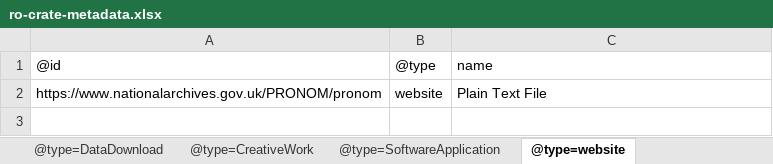
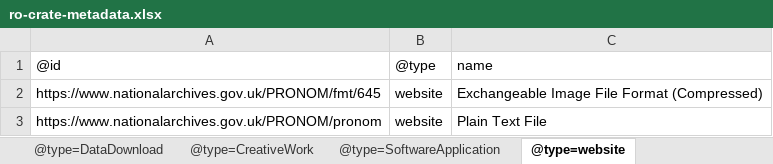
Before and after one commit to ResearchObject/example-ro-sample-image-crate, an Excel workbook: sample-crate/ro-crate-metadata.xlsx, sheet @type=website, drawn as a sheet; values as stored, in another font and other column widths than the file's, no borders; the diff names each change by its address in the sheet, - before the commit and + after, or states it on an @@ line.

```diff
--- a/sample-crate/ro-crate-metadata.xlsx (sheet @type=website)
+++ b/sample-crate/ro-crate-metadata.xlsx (sheet @type=website)
+row 2: https://www.nationalarchives.gov.uk/PRONOM/fmt/645 | website | Exchangeable Image File Format (Compressed)
```
Also changed, not shown: sheet @type=File, sheet @type=Dataset, 5 other files.
